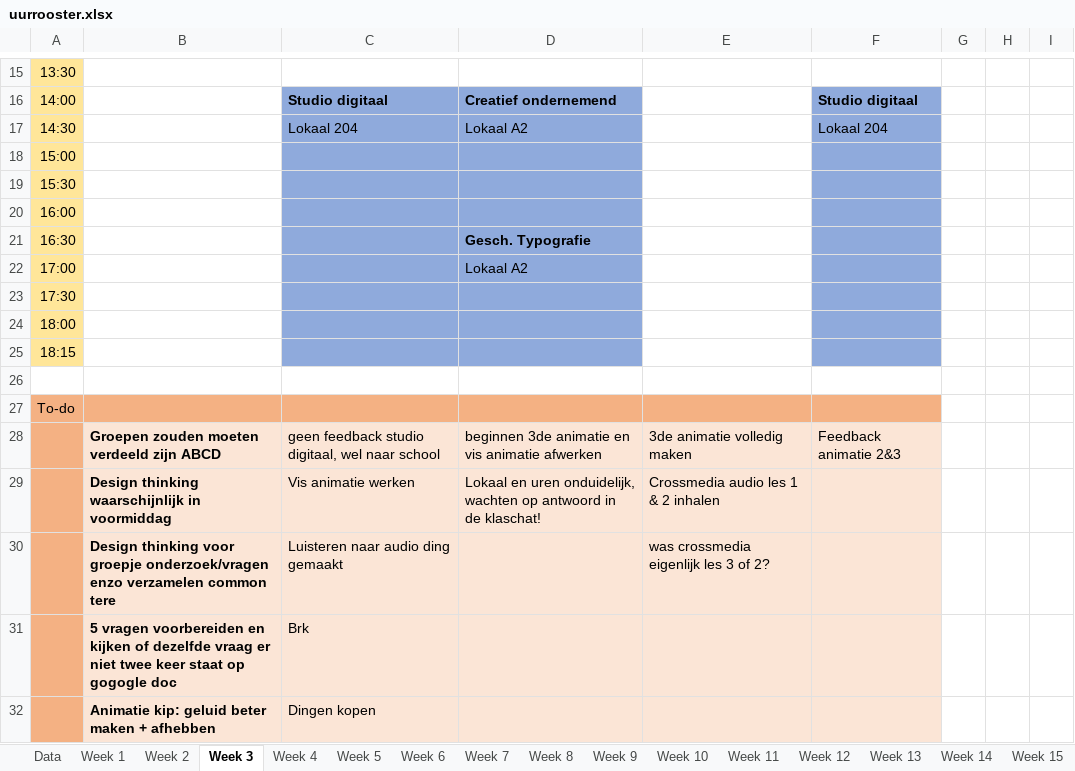
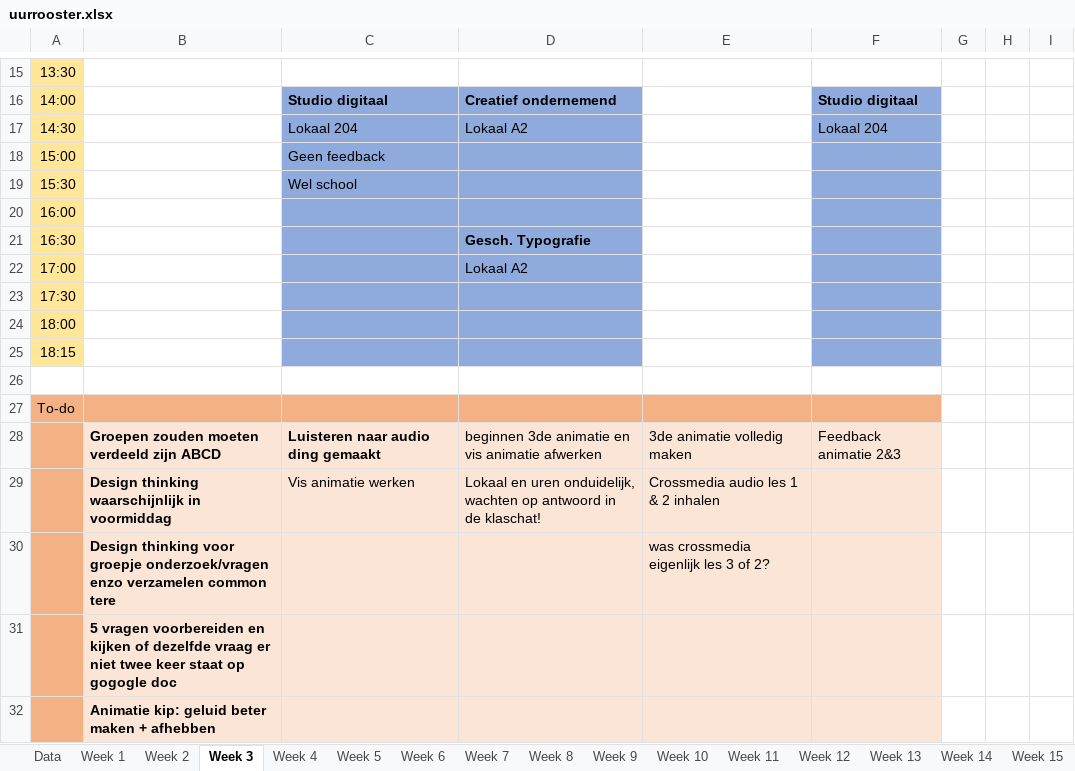
Before and after one commit to ninjahisser/LUCA-2, an Excel workbook: uurrooster.xlsx, sheet Week 3, drawn as a sheet; only a part is shown, gaps mark what is left out; values as stored, in another font and other column widths than the file's, no borders; conditional formats not drawn; the diff names each change by its address in the sheet, - before the commit and + after, or states it on an @@ line.

```diff
--- a/uurrooster.xlsx (sheet Week 3)
+++ b/uurrooster.xlsx (sheet Week 3)
-C18: (empty)
+C18: Geen feedback
-C19: (empty)
+C19: Wel school
-C28: geen feedback studio digitaal, wel naar school
+C28: Luisteren naar audio ding gemaakt
-C28 bold: off
+C28 bold: on
-C30: Luisteren naar audio ding gemaakt
+C30: (empty)
-C31: Brk
+C31: (empty)
-C32: Dingen kopen
+C32: (empty)
```
Also changed, not shown: 11 other files.
